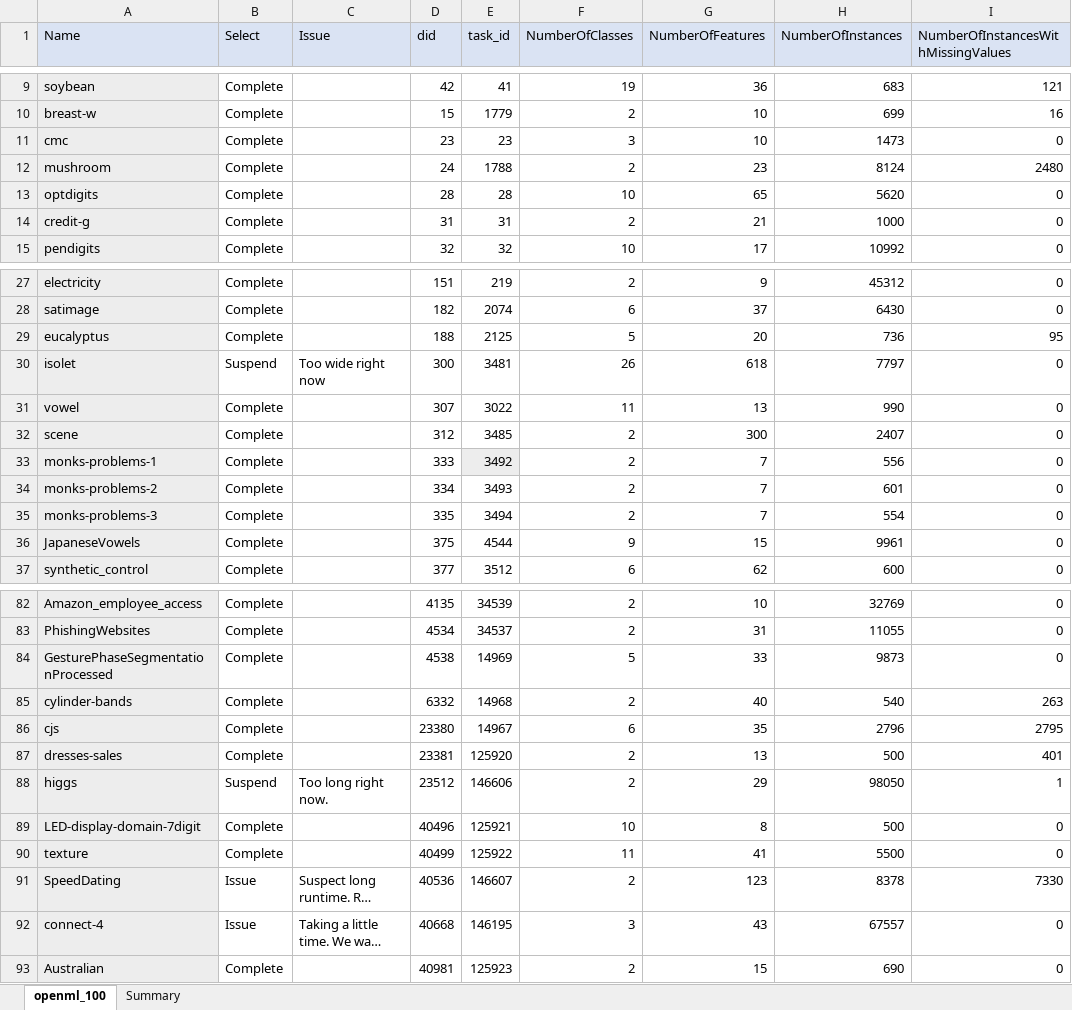
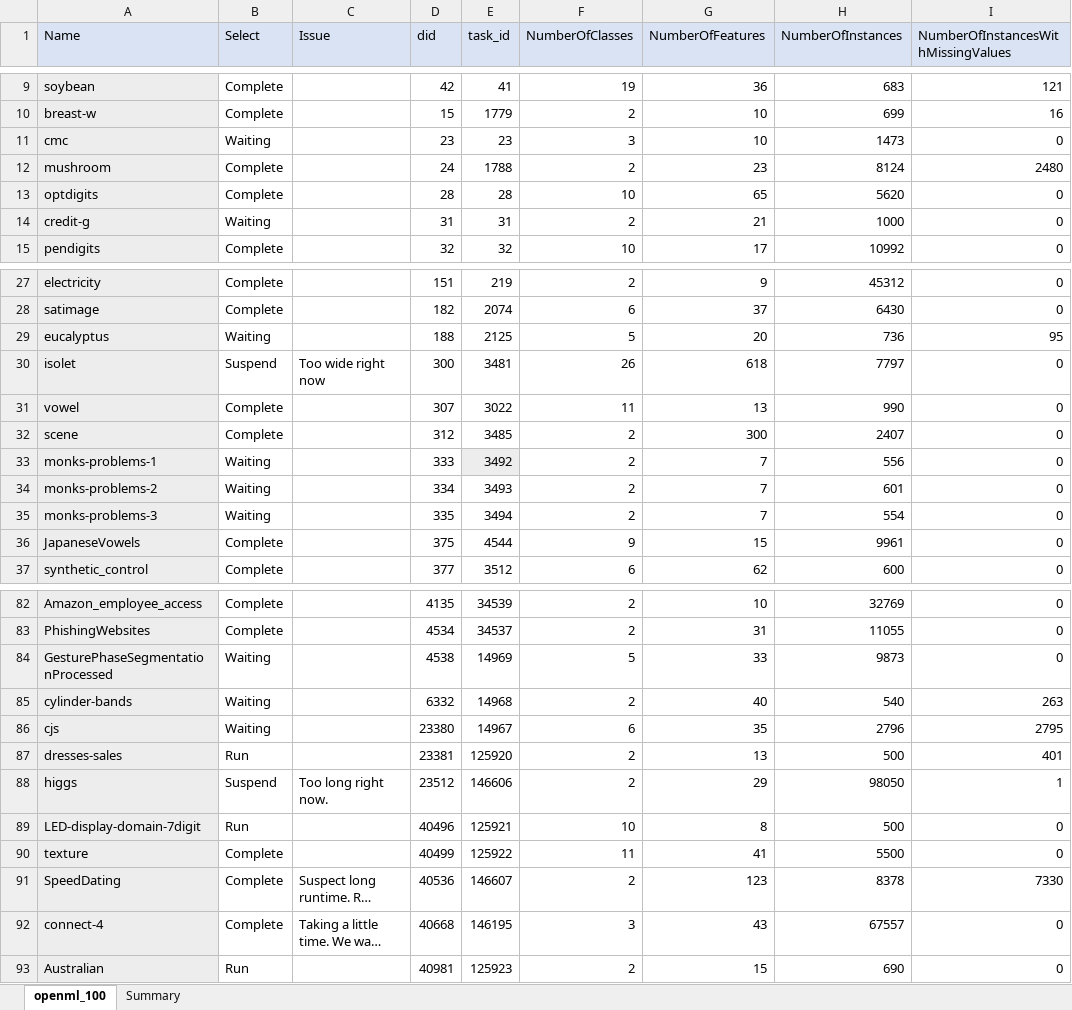
Before and after one commit to matthew-coad/autem, an Excel workbook: benchmark/Configuration.xlsx, sheet openml_100, drawn as a sheet; only a part is shown, gaps mark what is left out; long unchanged cells end in …; values as stored, in another font and other column widths than the file's, no borders; the diff covers the shown part only; the diff names each change by its address in the sheet, - before the commit and + after, or states it on an @@ line.

```diff
--- a/benchmark/Configuration.xlsx (sheet openml_100)
+++ b/benchmark/Configuration.xlsx (sheet openml_100)
-B11 (Select): Complete
+B11 (Select): Waiting
-B14 (Select): Complete
+B14 (Select): Waiting
-B29 (Select): Complete
+B29 (Select): Waiting
-B33:B35 (Select): Complete
+B33:B35 (Select): Waiting
-B84:B86 (Select): Complete
+B84:B86 (Select): Waiting
-B87 (Select): Complete
+B87 (Select): Run
-B89 (Select): Complete
+B89 (Select): Run
-B91:B92 (Select): Issue
+B91:B92 (Select): Complete
-B93 (Select): Complete
+B93 (Select): Run
```
Also changed, not shown: 4 edited cells elsewhere in this sheet, sheet Summary, 8 other files.
